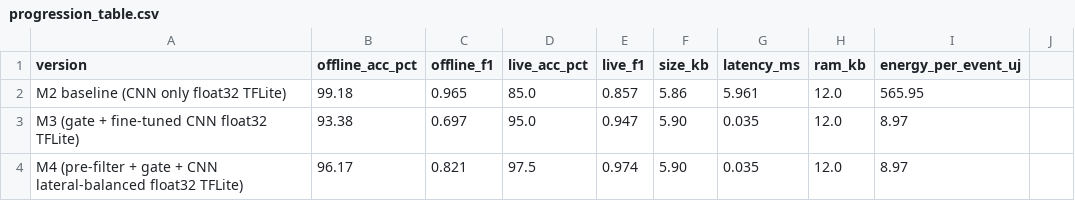
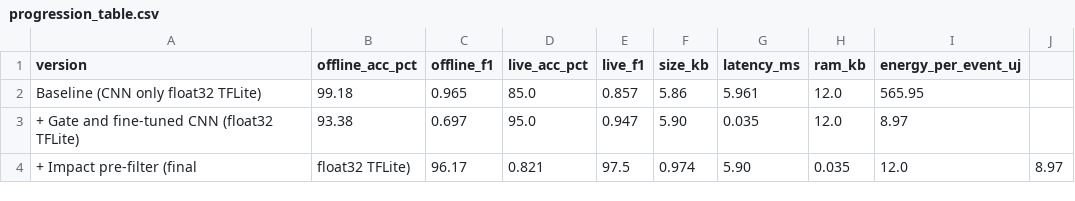
Before and after one commit to wardacoder/fall-detection-tinyml, a CSV file: results/progression_table.csv, drawn as a sheet.

Commit message:
Remove course milestone labels and fix two-stage -> three-stage
Rename arduino/M4Live -> arduino/deployment (+ deployment.ino) and
arduino/M4PowerBench -> arduino/power_benchmark (+ power_benchmark.ino)
using git mv to preserve history.

Replace "two-stage" with "three-stage" throughout: README title,
deployment.ino header, thresholds.txt, notebook 00 markdown cells.

Strip M2/M3/M4 milestone labels from README results table, repo
structure block, and progression_table.csv, replacing with descriptive
stage names. Update all cross-references to renamed paths.

```diff
--- a/results/progression_table.csv
+++ b/results/progression_table.csv
@@ -1,4 +1,4 @@
 version,offline_acc_pct,offline_f1,live_acc_pct,live_f1,size_kb,latency_ms,ram_kb,energy_per_event_uj
-M2 baseline (CNN only float32 TFLite),99.18,0.965,85.0,0.857,5.86,5.961,12.0,565.95
-M3 (gate + fine-tuned CNN float32 TFLite),93.38,0.697,95.0,0.947,5.90,0.035,12.0,8.97
-M4 (pre-filter + gate + CNN lateral-balanced float32 TFLite),96.17,0.821,97.5,0.974,5.90,0.035,12.0,8.97
+Baseline (CNN only float32 TFLite),99.18,0.965,85.0,0.857,5.86,5.961,12.0,565.95
++ Gate and fine-tuned CNN (float32 TFLite),93.38,0.697,95.0,0.947,5.90,0.035,12.0,8.97
++ Impact pre-filter (final, float32 TFLite),96.17,0.821,97.5,0.974,5.90,0.035,12.0,8.97
```
Also changed, not shown: 7 other files.
